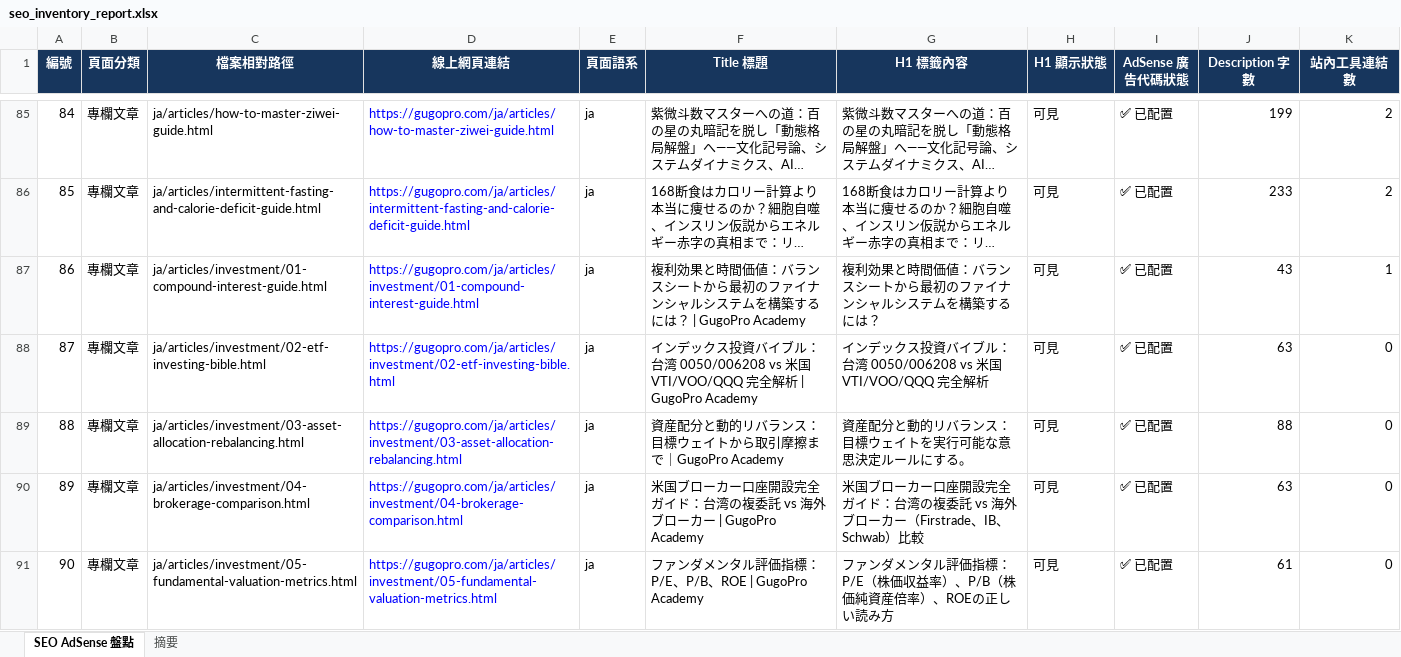
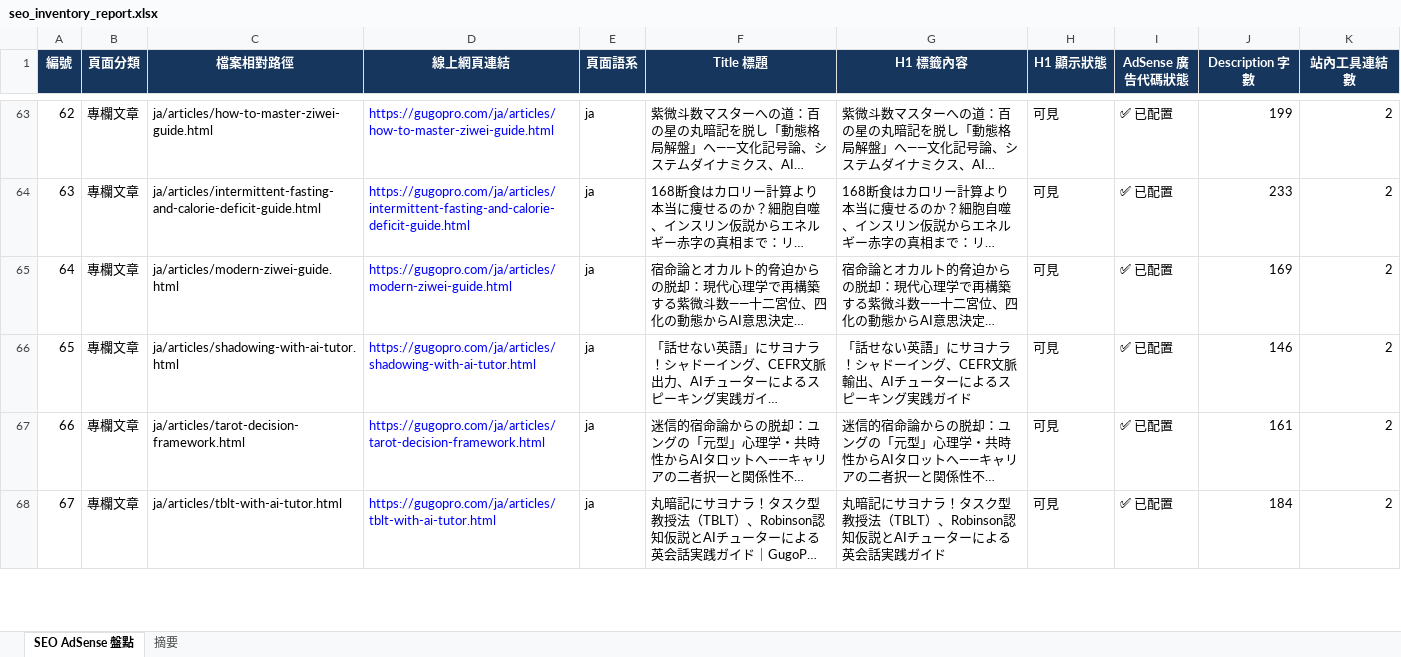
Before and after one commit to 9908gg-art/gugopro-site, an Excel workbook: seo_inventory_report.xlsx, sheet SEO AdSense 盤點, drawn as a sheet; only a part is shown, gaps mark what is left out; the shorter side is filled out with more unchanged rows; long unchanged cells end in …; values as stored, in another font and other column widths than the file's, no borders; table styles not drawn; the diff covers the shown part only; the diff names each change by its address in the sheet, - before the commit and + after, or states it on an @@ line.

Commit message:
Chore: prune duplicate and investment article clusters

```diff
--- a/seo_inventory_report.xlsx (sheet SEO AdSense 盤點)
+++ b/seo_inventory_report.xlsx (sheet SEO AdSense 盤點)
@@ column A (編號) renumbered from row 8 down @@
-row 87: 86 | 專欄文章 | ja/articles/investment/01-compound-interest-guide.html | https://gugopro.com/ja/articles/investment/01-compound-interest-guide.html | ja | 複利効果と時間価値：バランスシートから最初のファイナンシャルシステムを構築するには？ | GugoPro Academy | 複利効果と時間価値：バランスシートから最初のファイナンシャルシステムを構築するには？ | 可見 | ✅ 已配置 | 43 | 1
-row 88: 87 | 專欄文章 | ja/articles/investment/02-etf-investing-bible.html | https://gugopro.com/ja/articles/investment/02-etf-investing-bible.html | ja | インデックス投資バイブル：台湾 0050/006208 vs 米国 VTI/VOO/QQQ 完全解析 | GugoPro Academy | インデックス投資バイブル：台湾 0050/006208 vs 米国 VTI/VOO/QQQ 完全解析 | 可見 | ✅ 已配置 | 63 | 0
-row 89: 88 | 專欄文章 | ja/articles/investment/03-asset-allocation-rebalancing.html | https://gugopro.com/ja/articles/investment/03-asset-allocation-rebalancing.html | ja | 資産配分と動的リバランス：目標ウェイトから取引摩擦まで｜GugoPro Academy | 資産配分と動的リバランス： 目標ウェイトを実行可能な意思決定ルールにする。 | 可見 | ✅ 已配置 | 88 | 0
-row 90: 89 | 專欄文章 | ja/articles/investment/04-brokerage-comparison.html | https://gugopro.com/ja/articles/investment/04-brokerage-comparison.html | ja | 米国ブローカー口座開設完全ガイド：台湾の複委託 vs 海外ブローカー | GugoPro Academy | 米国ブローカー口座開設完全ガイド：台湾の複委託 vs 海外ブローカー（Firstrade、IB、Schwab）比較 | 可見 | ✅ 已配置 | 63 | 0
-row 91: 90 | 專欄文章 | ja/articles/investment/05-fundamental-valuation-metrics.html | https://gugopro.com/ja/articles/investment/05-fundamental-valuation-metrics.html | ja | ファンダメンタル評価指標：P/E、P/B、ROE | GugoPro Academy | ファンダメンタル評価指標：P/E（株価収益率）、P/B（株価純資産倍率）、ROEの正しい読み方 | 可見 | ✅ 已配置 | 61 | 0
```
Also changed, not shown: 36 removed rows elsewhere in this sheet, sheet 摘要, 48 other files.
